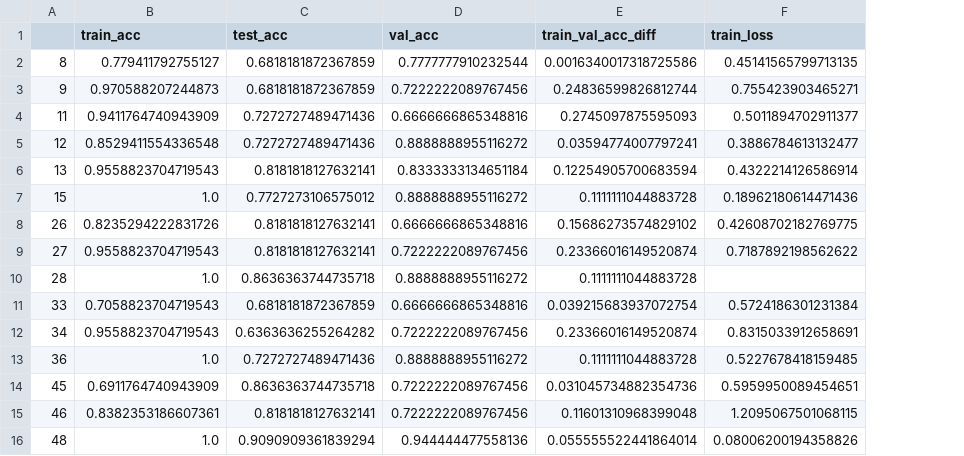
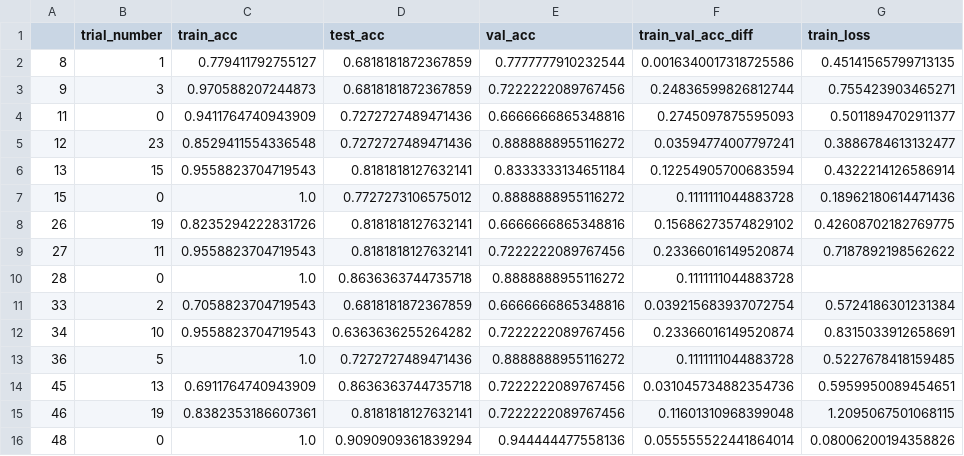
Before and after one commit to Pauligtech/PiEEG_Miniaturization, a CSV file: model_optimization_tests/final/best_models.csv, drawn as a sheet; only a part is shown; the diff names each change by its address in the sheet, - before the commit and + after, or states it on an @@ line.

```diff
--- a/model_optimization_tests/final/best_models.csv
+++ b/model_optimization_tests/final/best_models.csv
+column B (trial_number), rows 2-16: 1 | 3 | 0 | 23 | 15 | 0 | 19 | 11 | 0 | 2 | 10 | 5 | 13 | 19 | 0
```
Also changed, not shown: 2 other files.
